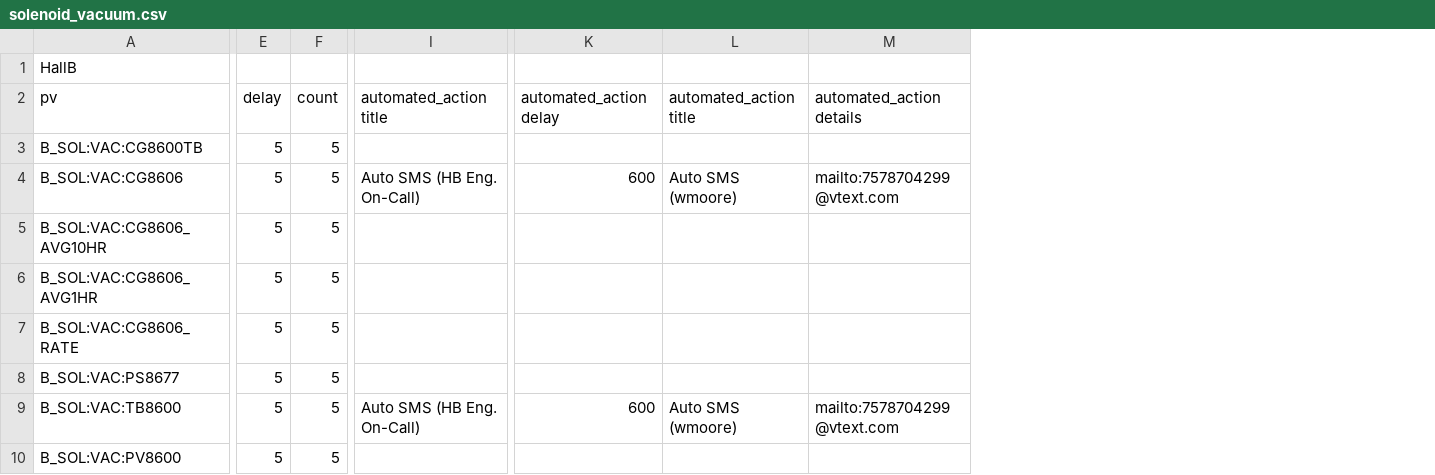
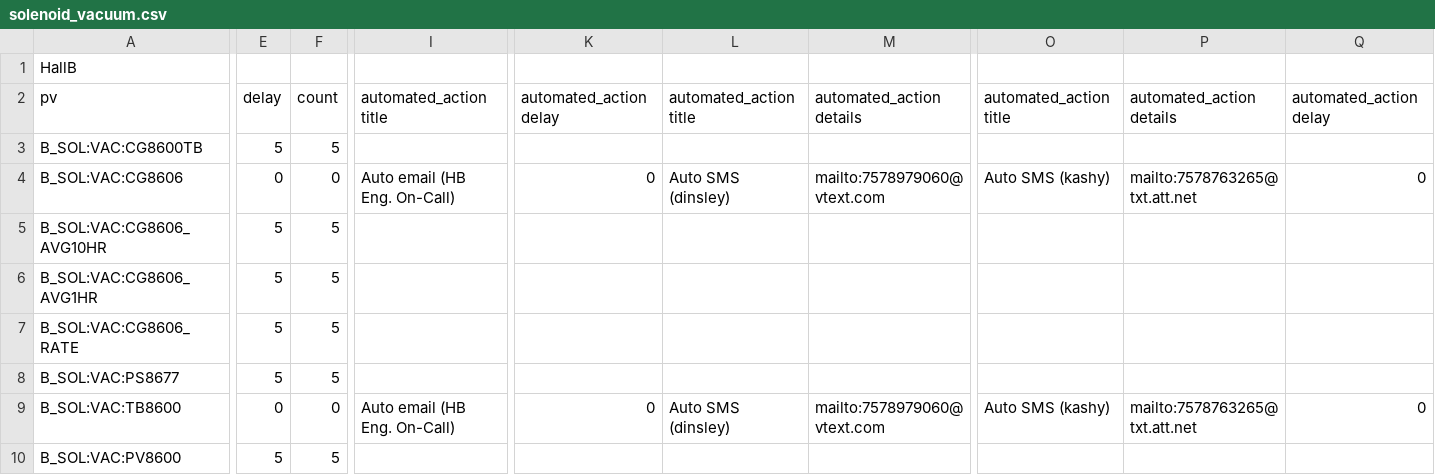
Before and after one commit to JeffersonLab/clas12-epics, a CSV file: apps/plcApp/Db/solenoid_vacuum.csv, drawn as a sheet; only a part is shown, gaps mark what is left out; the diff covers the shown part only; the diff names each change by its address in the sheet, - before the commit and + after, or states it on an @@ line.

```diff
--- a/apps/plcApp/Db/solenoid_vacuum.csv
+++ b/apps/plcApp/Db/solenoid_vacuum.csv
+column O, rows 2-9: automated_action title |  | Auto SMS (kashy) |  |  |  |  | Auto SMS (kashy)
+column P, rows 2-9: automated_action details |  | mailto:7578763265@txt.att.net |  |  |  |  | mailto:7578763265@txt.att.net
+column Q, rows 2-9: automated_action delay |  | 0 |  |  |  |  | 0
-E4: 5
+E4: 0
-F4: 5
+F4: 0
-I4: Auto SMS (HB Eng. On-Call)
+I4: Auto email (HB Eng. On-Call)
-K4: 600
+K4: 0
-L4: Auto SMS (wmoore)
+L4: Auto SMS (dinsley)
-M4: mailto:7578704299@vtext.com
+M4: mailto:7578979060@vtext.com
-E9: 5
+E9: 0
-F9: 5
+F9: 0
-I9: Auto SMS (HB Eng. On-Call)
+I9: Auto email (HB Eng. On-Call)
-K9: 600
+K9: 0
-L9: Auto SMS (wmoore)
+L9: Auto SMS (dinsley)
-M9: mailto:7578704299@vtext.com
+M9: mailto:7578979060@vtext.com
```
Also changed, not shown: 2 edited cells elsewhere in this file, apps/plcApp/Db/solenoid_LHe.csv, apps/plcApp/Db/solenoid_interlocks.csv, 5 other files.
